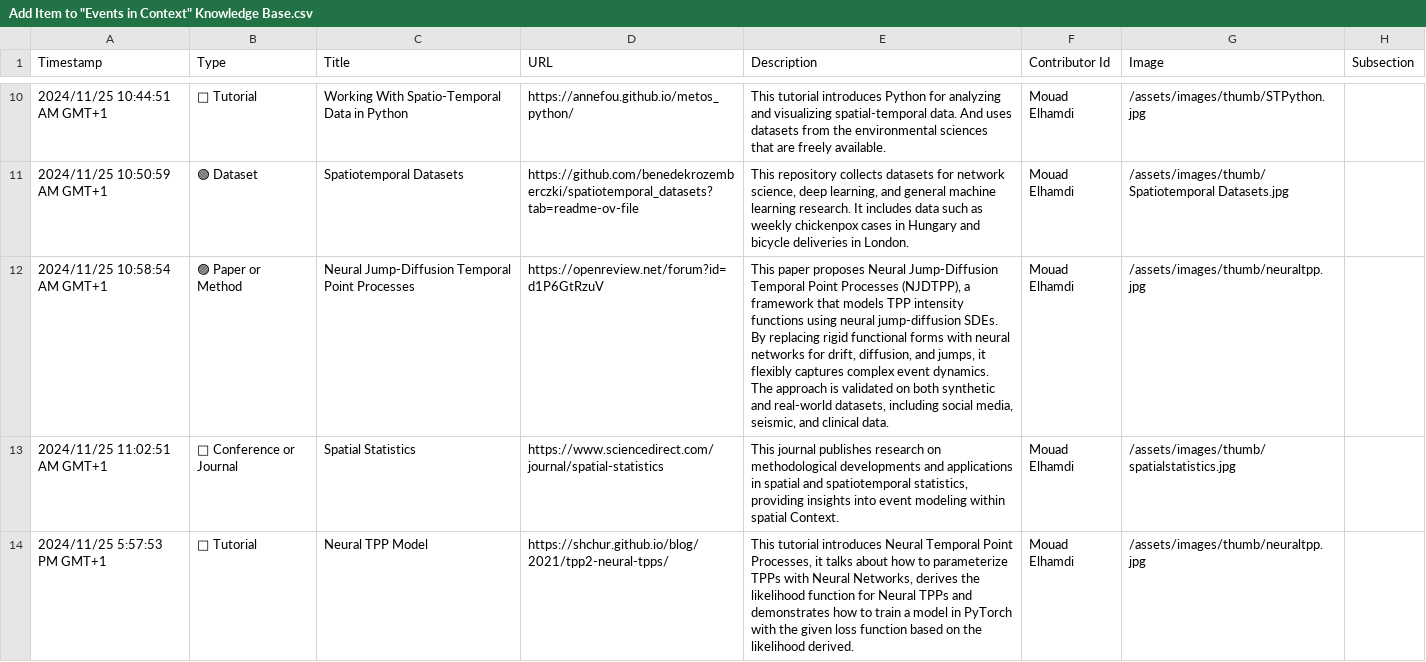
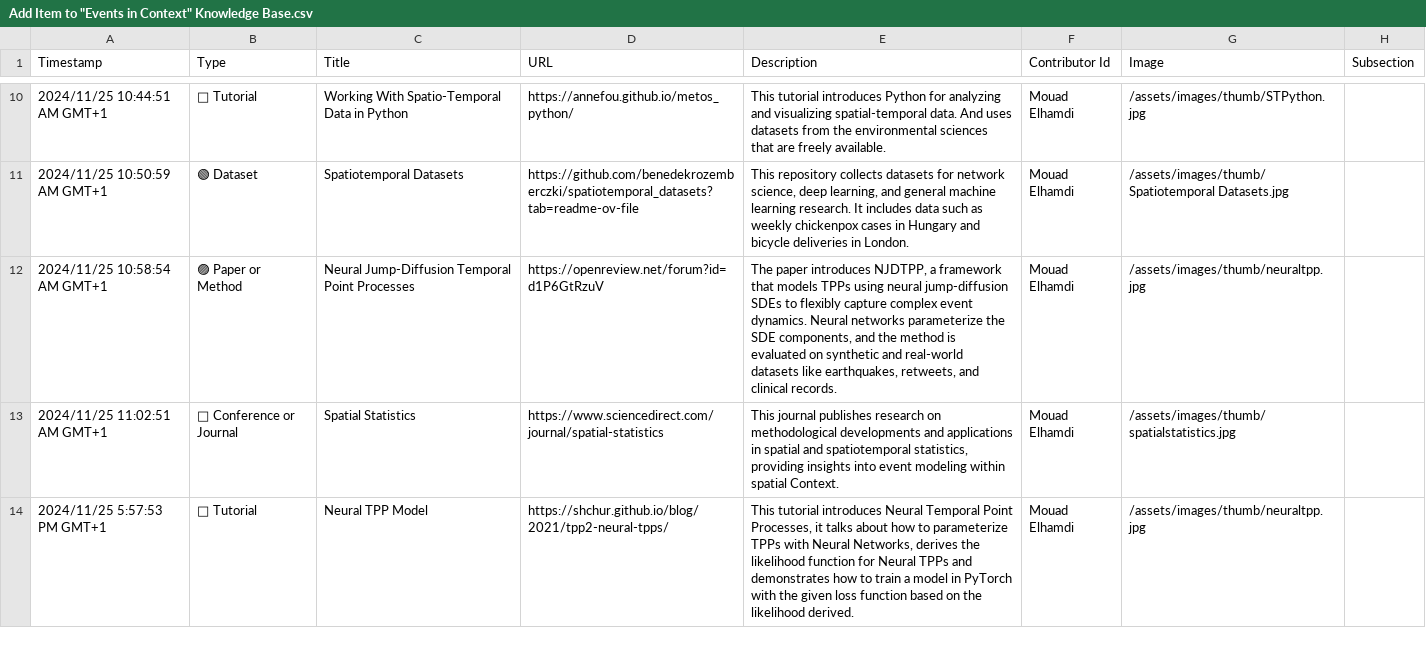
Before and after one commit to events2025/events2025.github.io, a CSV file: data/Add Item to "Events in Context" Knowledge Base.csv, drawn as a sheet; only a part is shown, gaps mark what is left out; the diff names each change by its address in the sheet, - before the commit and + after, or states it on an @@ line.

Commit message:
Update Add Item to "Events in Context" Knowledge Base.csv

```diff
--- a/data/Add Item to "Events in Context" Knowledge Base.csv
+++ b/data/Add Item to "Events in Context" Knowledge Base.csv
-E12 (Description): This paper proposes Neural Jump-Diffusion Temporal Point Processes (NJDTPP), a framework that models TPP intensity functions using neural jump-diffusion SDEs. By replacing rigid functional forms with neural networks for drift, diffusion, and jumps, it flexibly captures complex event dynamics. The approach is validated on both synthetic and real-world datasets, including social media, seismic, and clinical data.
+E12 (Description): The paper introduces NJDTPP, a framework that models TPPs using neural jump-diffusion SDEs to flexibly capture complex event dynamics. Neural networks parameterize the SDE components, and the method is evaluated on synthetic and real-world datasets like earthquakes, retweets, and clinical records.
```
